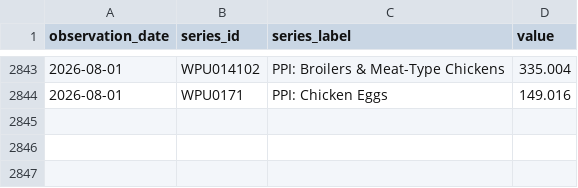
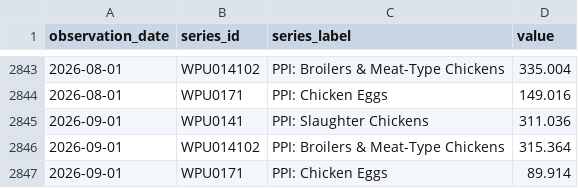
Before and after one commit to c-downey-1/dashboard, a CSV file: docs/data/fred_ppi.csv, drawn as a sheet; only a part is shown, gaps mark what is left out; the diff names each change by its address in the sheet, - before the commit and + after, or states it on an @@ line.

```diff
--- a/docs/data/fred_ppi.csv
+++ b/docs/data/fred_ppi.csv
+row 2845: 2026-09-01 | WPU0141 | PPI: Slaughter Chickens | 311.036
+row 2846: 2026-09-01 | WPU014102 | PPI: Broilers & Meat-Type Chickens | 315.364
+row 2847: 2026-09-01 | WPU0171 | PPI: Chicken Eggs | 89.914
```
Also changed, not shown: 1 other file.
